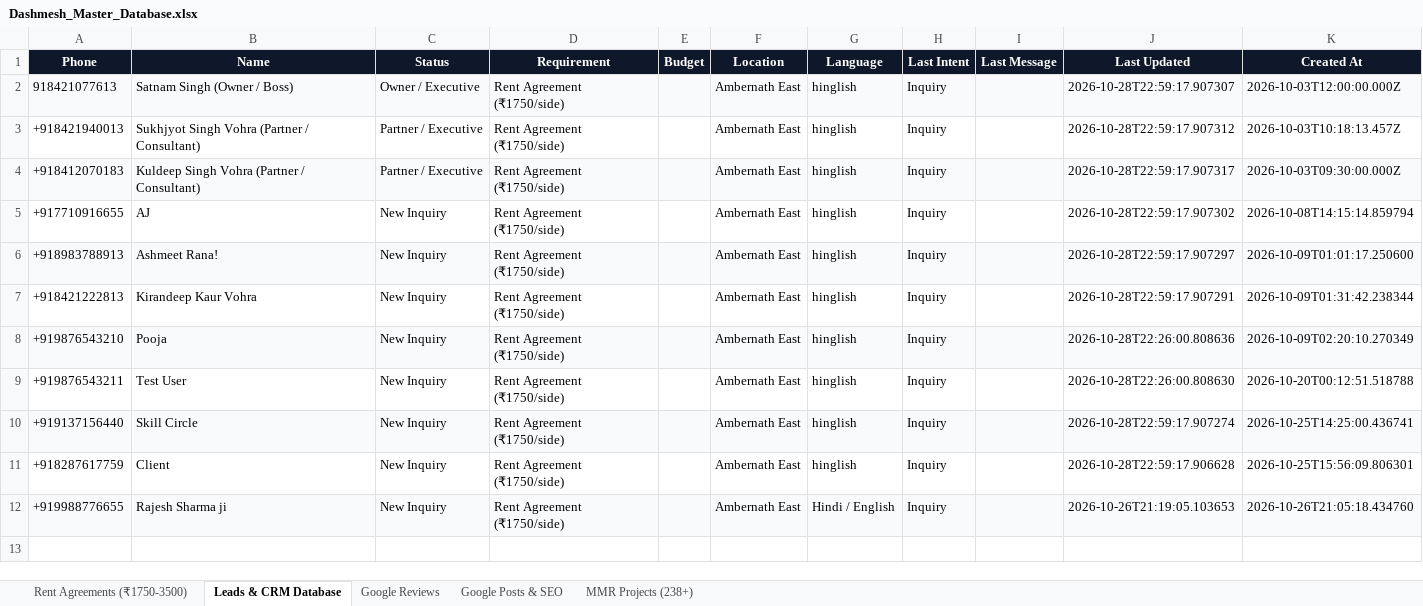
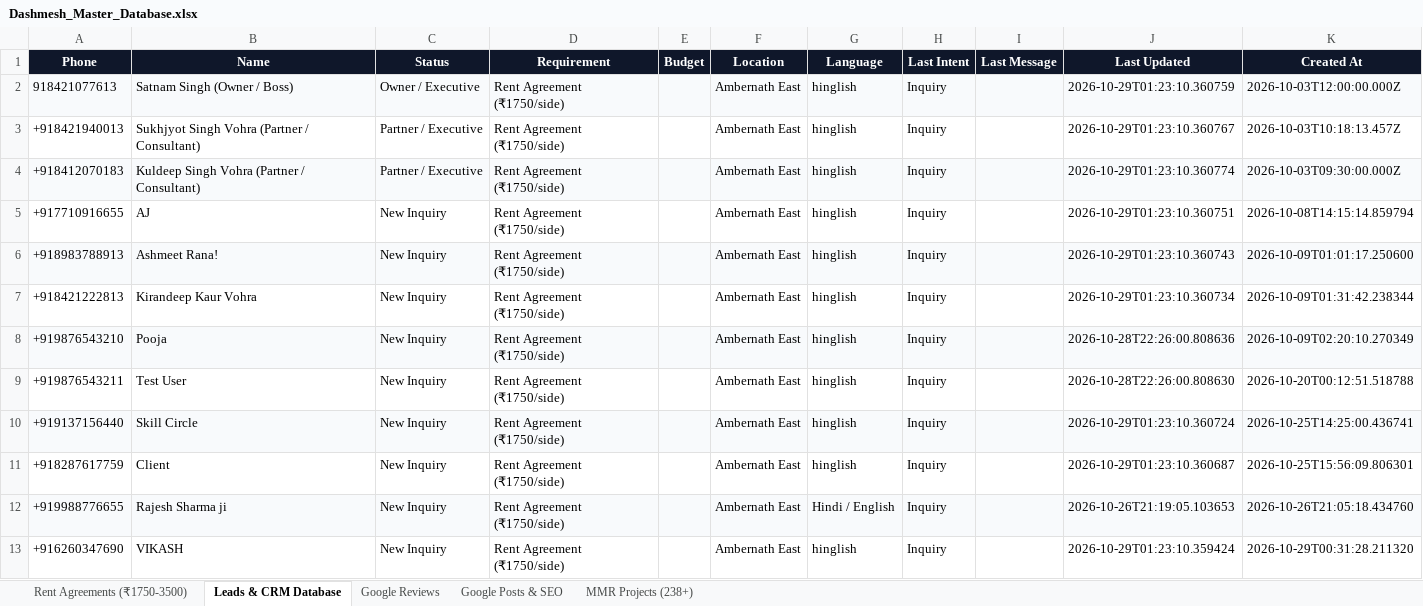
Before and after one commit to satnamsinghvohra20-art/Google-Auto-AI-work-, an Excel workbook: data/Dashmesh_Master_Database.xlsx, sheet Leads & CRM Database, drawn as a sheet; values as stored, in another font and other column widths than the file's, no borders; the diff names each change by its address in the sheet, - before the commit and + after, or states it on an @@ line.

```diff
--- a/data/Dashmesh_Master_Database.xlsx (sheet Leads & CRM Database)
+++ b/data/Dashmesh_Master_Database.xlsx (sheet Leads & CRM Database)
-J2 (Last Updated): 2026-10-28T22:59:17.907307
+J2 (Last Updated): 2026-10-29T01:23:10.360759
-J3 (Last Updated): 2026-10-28T22:59:17.907312
+J3 (Last Updated): 2026-10-29T01:23:10.360767
-J4 (Last Updated): 2026-10-28T22:59:17.907317
+J4 (Last Updated): 2026-10-29T01:23:10.360774
-J5 (Last Updated): 2026-10-28T22:59:17.907302
+J5 (Last Updated): 2026-10-29T01:23:10.360751
-J6 (Last Updated): 2026-10-28T22:59:17.907297
+J6 (Last Updated): 2026-10-29T01:23:10.360743
-J7 (Last Updated): 2026-10-28T22:59:17.907291
+J7 (Last Updated): 2026-10-29T01:23:10.360734
-J10 (Last Updated): 2026-10-28T22:59:17.907274
+J10 (Last Updated): 2026-10-29T01:23:10.360724
-J11 (Last Updated): 2026-10-28T22:59:17.906628
+J11 (Last Updated): 2026-10-29T01:23:10.360687
+row 13: +916260347690 | VIKASH | New Inquiry | Rent Agreement (₹1750/side) |  | Ambernath East | hinglish | Inquiry |  | 2026-10-29T01:23:10.359424 | 2026-10-29T00:31:28.211320
```
Also changed, not shown: sheet Google Posts & SEO, sheet Google Reviews, 11 other files.
